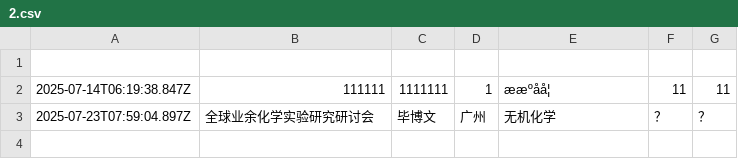
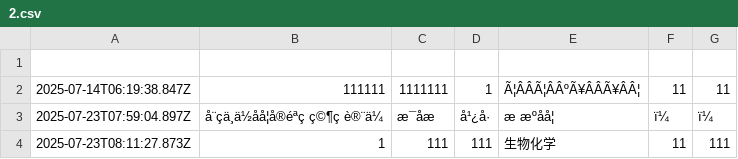
Before and after one commit to Joey862/Joey.github.io, a CSV file: 2.csv, drawn as a sheet; removed rows and columns are numbered as before the commit, all else as after; the diff names each change by its address in the sheet, - before the commit and + after, or states it on an @@ line.

Commit message:
新增化圈申请: 1

```diff
--- a/2.csv
+++ b/2.csv
-E2: ææºåå¦
+E2: Ã¦ÂÂÃ¦ÂÂºÃ¥ÂÂÃ¥ÂÂ¦
-row 3: 2025-07-23T07:59:04.897Z | 全球业余化学实验研究研讨会 | 毕博文 | 广州 | 无机化学 | ？ | ？
+row 3: 2025-07-23T07:59:04.897Z | å¨çä¸ä½åå¦å®éªç ç©¶ç è®¨ä¼ | æ¯åæ | å¹¿å· | æ æºåå¦ | ï¼ | ï¼
+row 4: 2025-07-23T08:11:27.873Z | 1 | 111 | 111 | 生物化学 | 11 | 111
```
